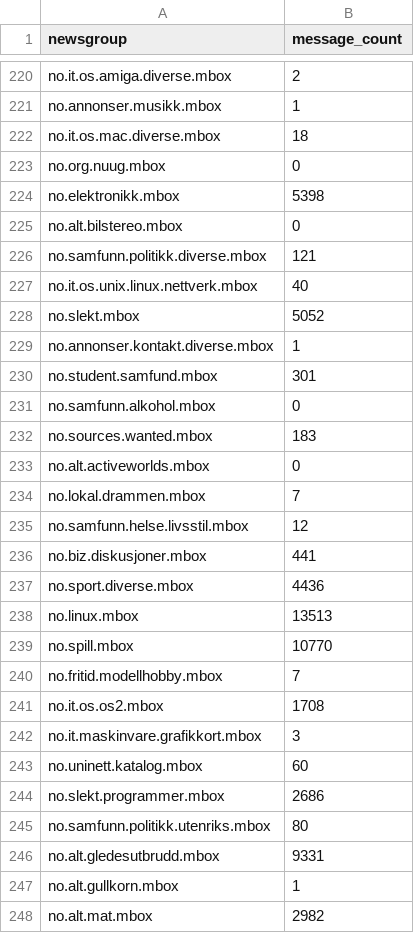
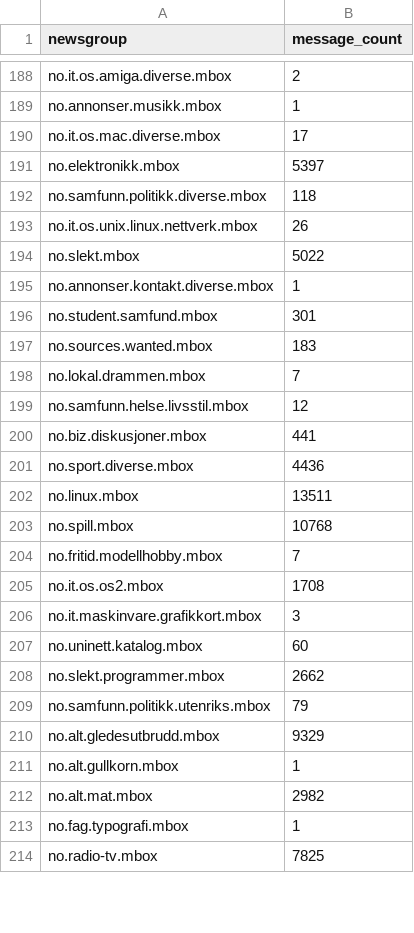
Before and after one commit to NationalLibraryOfNorway/norwegian_usenet, a CSV file: data/messages_per_group_ia_date_filtered.csv, drawn as a sheet; only a part is shown, gaps mark what is left out; the shorter side is filled out with more unchanged rows; the diff covers the shown part only.

Commit message:
Rerun count_messages_per_group afte IA data update

```diff
--- a/data/messages_per_group_ia_date_filtered.csv
+++ b/data/messages_per_group_ia_date_filtered.csv
@@ -221,14 +189,10 @@ no.it.os.amiga.diverse.mbox,2
 no.annonser.musikk.mbox,1
-no.it.os.mac.diverse.mbox,18
-no.org.nuug.mbox,0
-no.elektronikk.mbox,5398
-no.alt.bilstereo.mbox,0
-no.samfunn.politikk.diverse.mbox,121
-no.it.os.unix.linux.nettverk.mbox,40
-no.slekt.mbox,5052
+no.it.os.mac.diverse.mbox,17
+no.elektronikk.mbox,5397
+no.samfunn.politikk.diverse.mbox,118
+no.it.os.unix.linux.nettverk.mbox,26
+no.slekt.mbox,5022
 no.annonser.kontakt.diverse.mbox,1
 no.student.samfund.mbox,301
-no.samfunn.alkohol.mbox,0
 no.sources.wanted.mbox,183
-no.alt.activeworlds.mbox,0
 no.lokal.drammen.mbox,7
@@ -237,4 +201,4 @@ no.biz.diskusjoner.mbox,441
 no.sport.diverse.mbox,4436
-no.linux.mbox,13513
-no.spill.mbox,10770
+no.linux.mbox,13511
+no.spill.mbox,10768
 no.fritid.modellhobby.mbox,7
@@ -243,5 +207,5 @@ no.it.maskinvare.grafikkort.mbox,3
 no.uninett.katalog.mbox,60
-no.slekt.programmer.mbox,2686
-no.samfunn.politikk.utenriks.mbox,80
-no.alt.gledesutbrudd.mbox,9331
+no.slekt.programmer.mbox,2662
+no.samfunn.politikk.utenriks.mbox,79
+no.alt.gledesutbrudd.mbox,9329
 no.alt.gullkorn.mbox,1
```
Also changed, not shown: 47 removed rows and 50 edited cells elsewhere in this file, data/messages_per_group_ia.csv, 2 other files.
